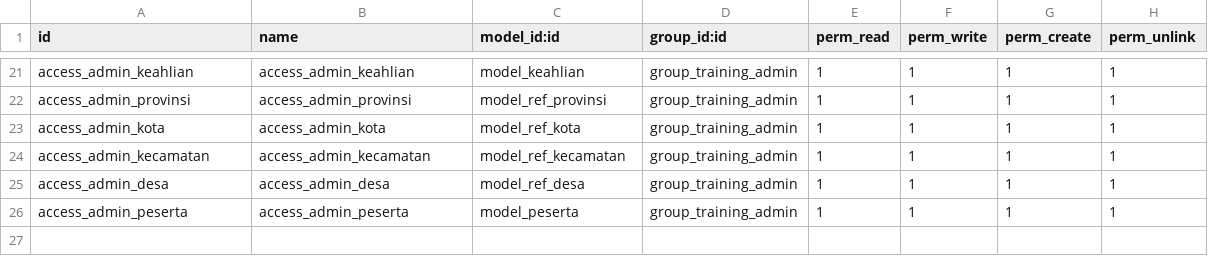
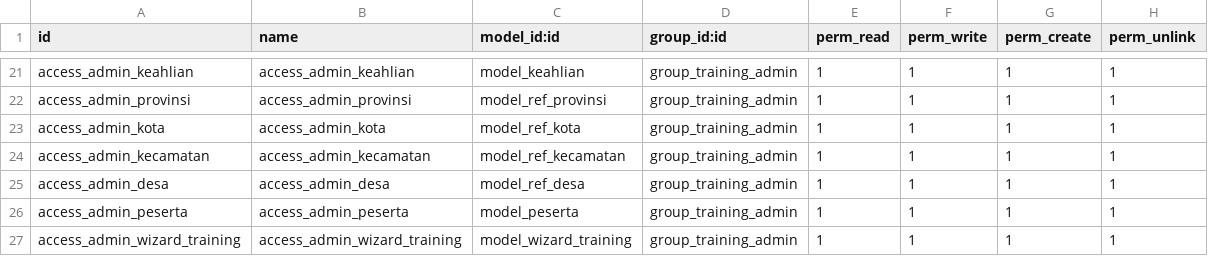
Before and after one commit to gifarindra/cdn_pelatihan_odoo, a CSV file: cdn_training/security/ir.model.access.csv, drawn as a sheet; only a part is shown, gaps mark what is left out; the diff names each change by its address in the sheet, - before the commit and + after, or states it on an @@ line.

Commit message:
29/04/24 transient model dan sequence dari nomor peserta

```diff
--- a/cdn_training/security/ir.model.access.csv
+++ b/cdn_training/security/ir.model.access.csv
+row 27: access_admin_wizard_training | access_admin_wizard_training | model_wizard_training | group_training_admin | 1 | 1 | 1 | 1
```
Also changed, not shown: 12 other files.
